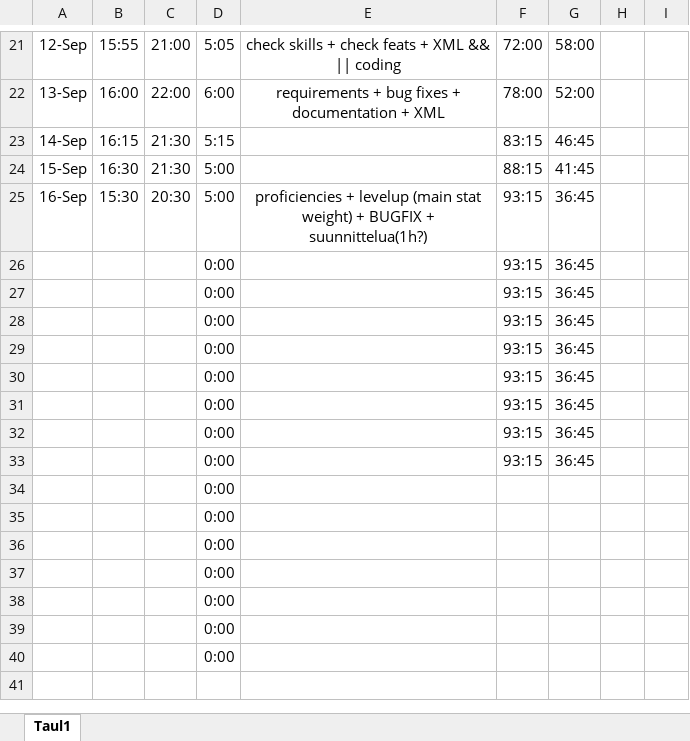
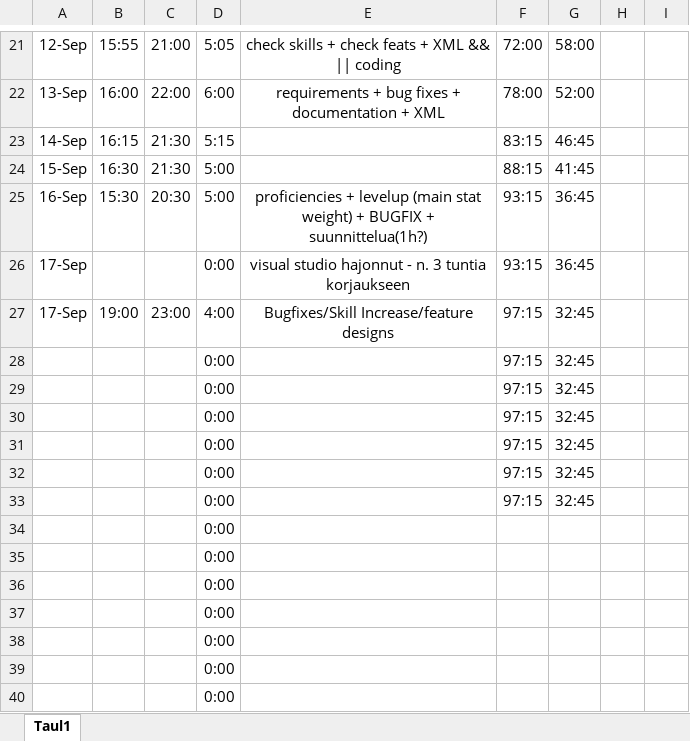
Before and after one commit to Ardenth/Ohjelmointyo_Tietotekniikka, an Excel workbook: aikataulutus/Tyotunnit.xlsx, sheet Taul1, drawn as a sheet; only a part is shown, gaps mark what is left out; values as stored, in another font and other column widths than the file's, no borders; removed rows and columns are numbered as before the commit, all else as after; the diff names each change by its address in the sheet, - before the commit and + after, or states it on an @@ line.

Commit message:
Bugfixes + Skill Increase + design features
Bugfixes:
- Random gen korjaus, ei enää system sleep, eli optimointia
- Initial feat stats
- stat boost duplicates
- class feat choices

Skill Increase:
- skillin noston valinnan rajoitin levelin suhteen

Design Choices:
- Mitä voidaan kovakoodata
- Mitkä pienet yksityiskohdat jäävät pois tästä versiosta, koska ei olisi kasvatettavissa järkevästi, eli täytyisi kuitenkin kokonaan luoda uudestaan, jos tulee esimerkiksi uusia jumalian peliin (usein tapahtuu)
- Mitä jätetään pelaajan selvitettäväksi, koska kyseessä on random gen, ei pysyvä character sheet. Osa asioista pelaajan täytyy selvittää itse esimerkiksi Focus Pool määrä.
- Medium Armor -- Warpriest/Ruffian?

```diff
--- a/aikataulutus/Tyotunnit.xlsx (sheet Taul1)
+++ b/aikataulutus/Tyotunnit.xlsx (sheet Taul1)
-A26: (empty)
+A26: 17-Sep
-E26: (empty)
+E26: visual studio hajonnut - n. 3 tuntia korjaukseen
-row 27:  |  |  | 0:00 |  | 93:15 | 36:45
+row 27: 17-Sep | 19:00 | 23:00 | 4:00 | Bugfixes/Skill Increase/feature designs | 97:15 | 32:45
-F28:F33: 93:15
+F28:F33: 97:15
-G28:G33: 36:45
+G28:G33: 32:45
```
Also changed, not shown: 54 other files.
